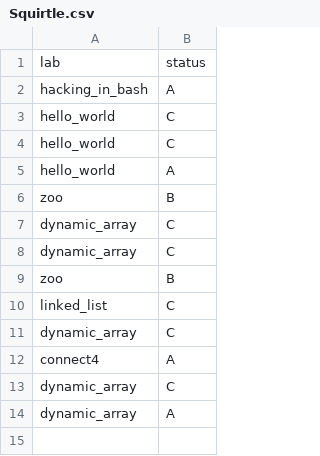
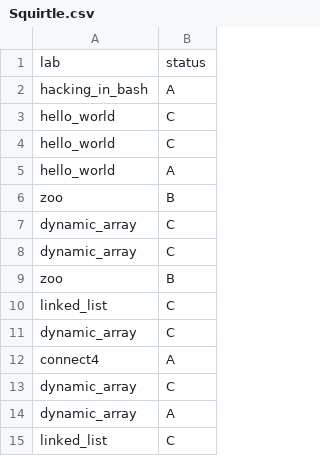
Before and after one commit to ptal/pf2-summer-2023, a CSV file: Squirtle.csv, drawn as a sheet.

Commit message:
review

```diff
--- a/Squirtle.csv
+++ b/Squirtle.csv
@@ -14 +14,2 @@ dynamic_array, C
 dynamic_array, A
+linked_list, C
```
